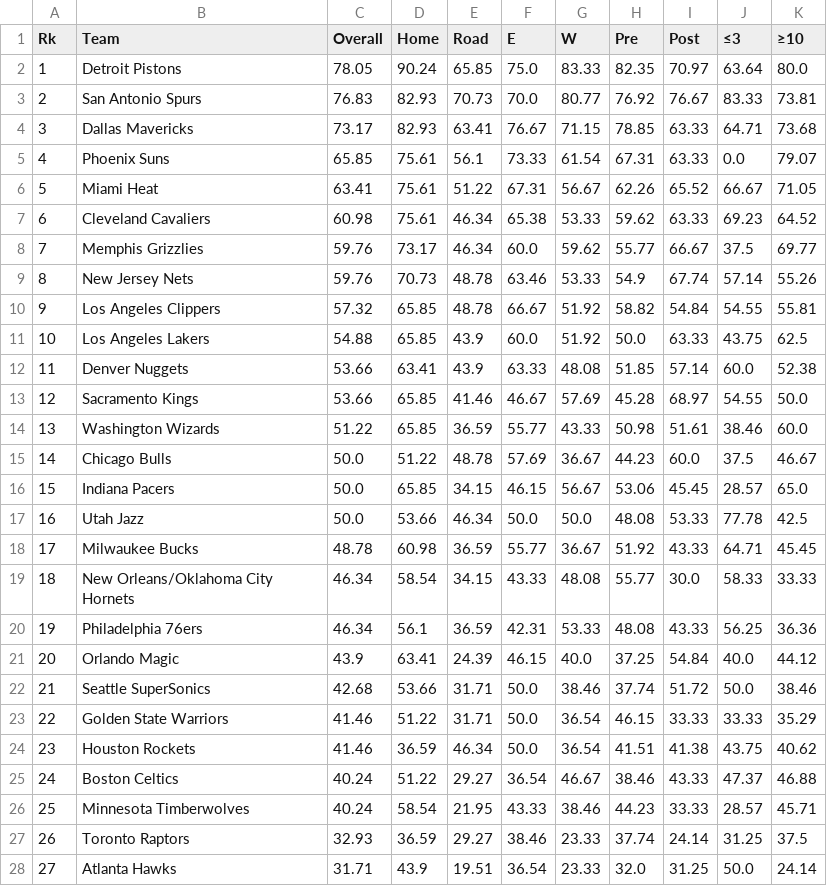
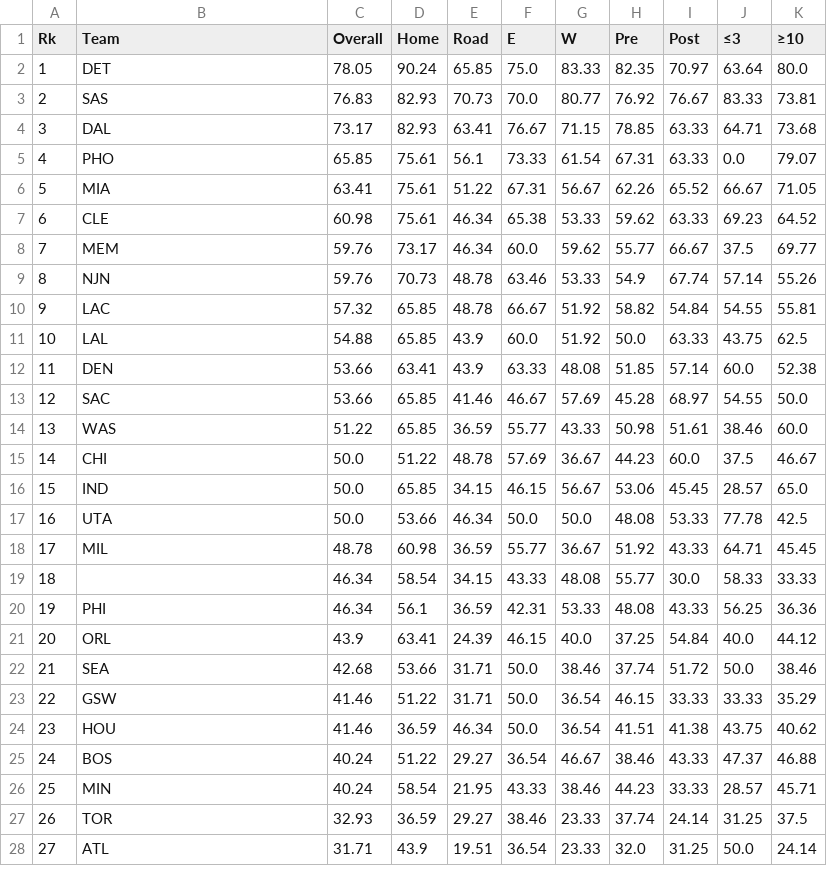
Before and after one commit to gahansambhar/machine-learning, a CSV file: nba-mvp/data/team-standings/2005-2006-team-standings.csv, drawn as a sheet; only a part is shown; the diff covers the shown part only.

Commit message:
Team names within standings data changed to team code

```diff
--- a/nba-mvp/data/team-standings/2005-2006-team-standings.csv
+++ b/nba-mvp/data/team-standings/2005-2006-team-standings.csv
@@ -1,28 +1,28 @@
 Rk,Team,Overall,Home,Road,E,W,Pre,Post,≤3,≥10
-1,Detroit Pistons,78.05,90.24,65.85,75.0,83.33,82.35,70.97,63.64,80.0
-2,San Antonio Spurs,76.83,82.93,70.73,70.0,80.77,76.92,76.67,83.33,73.81
-3,Dallas Mavericks,73.17,82.93,63.41,76.67,71.15,78.85,63.33,64.71,73.68
-4,Phoenix Suns,65.85,75.61,56.1,73.33,61.54,67.31,63.33,0.0,79.07
-5,Miami Heat,63.41,75.61,51.22,67.31,56.67,62.26,65.52,66.67,71.05
-6,Cleveland Cavaliers,60.98,75.61,46.34,65.38,53.33,59.62,63.33,69.23,64.52
-7,Memphis Grizzlies,59.76,73.17,46.34,60.0,59.62,55.77,66.67,37.5,69.77
-8,New Jersey Nets,59.76,70.73,48.78,63.46,53.33,54.9,67.74,57.14,55.26
-9,Los Angeles Clippers,57.32,65.85,48.78,66.67,51.92,58.82,54.84,54.55,55.81
-10,Los Angeles Lakers,54.88,65.85,43.9,60.0,51.92,50.0,63.33,43.75,62.5
-11,Denver Nuggets,53.66,63.41,43.9,63.33,48.08,51.85,57.14,60.0,52.38
-12,Sacramento Kings,53.66,65.85,41.46,46.67,57.69,45.28,68.97,54.55,50.0
-13,Washington Wizards,51.22,65.85,36.59,55.77,43.33,50.98,51.61,38.46,60.0
-14,Chicago Bulls,50.0,51.22,48.78,57.69,36.67,44.23,60.0,37.5,46.67
-15,Indiana Pacers,50.0,65.85,34.15,46.15,56.67,53.06,45.45,28.57,65.0
-16,Utah Jazz,50.0,53.66,46.34,50.0,50.0,48.08,53.33,77.78,42.5
-17,Milwaukee Bucks,48.78,60.98,36.59,55.77,36.67,51.92,43.33,64.71,45.45
-18,New Orleans/Oklahoma City Hornets,46.34,58.54,34.15,43.33,48.08,55.77,30.0,58.33,33.33
-19,Philadelphia 76ers,46.34,56.1,36.59,42.31,53.33,48.08,43.33,56.25,36.36
-20,Orlando Magic,43.9,63.41,24.39,46.15,40.0,37.25,54.84,40.0,44.12
-21,Seattle SuperSonics,42.68,53.66,31.71,50.0,38.46,37.74,51.72,50.0,38.46
-22,Golden State Warriors,41.46,51.22,31.71,50.0,36.54,46.15,33.33,33.33,35.29
-23,Houston Rockets,41.46,36.59,46.34,50.0,36.54,41.51,41.38,43.75,40.62
-24,Boston Celtics,40.24,51.22,29.27,36.54,46.67,38.46,43.33,47.37,46.88
-25,Minnesota Timberwolves,40.24,58.54,21.95,43.33,38.46,44.23,33.33,28.57,45.71
-26,Toronto Raptors,32.93,36.59,29.27,38.46,23.33,37.74,24.14,31.25,37.5
-27,Atlanta Hawks,31.71,43.9,19.51,36.54,23.33,32.0,31.25,50.0,24.14
+1,DET,78.05,90.24,65.85,75.0,83.33,82.35,70.97,63.64,80.0
+2,SAS,76.83,82.93,70.73,70.0,80.77,76.92,76.67,83.33,73.81
+3,DAL,73.17,82.93,63.41,76.67,71.15,78.85,63.33,64.71,73.68
+4,PHO,65.85,75.61,56.1,73.33,61.54,67.31,63.33,0.0,79.07
+5,MIA,63.41,75.61,51.22,67.31,56.67,62.26,65.52,66.67,71.05
+6,CLE,60.98,75.61,46.34,65.38,53.33,59.62,63.33,69.23,64.52
+7,MEM,59.76,73.17,46.34,60.0,59.62,55.77,66.67,37.5,69.77
+8,NJN,59.76,70.73,48.78,63.46,53.33,54.9,67.74,57.14,55.26
+9,LAC,57.32,65.85,48.78,66.67,51.92,58.82,54.84,54.55,55.81
+10,LAL,54.88,65.85,43.9,60.0,51.92,50.0,63.33,43.75,62.5
+11,DEN,53.66,63.41,43.9,63.33,48.08,51.85,57.14,60.0,52.38
+12,SAC,53.66,65.85,41.46,46.67,57.69,45.28,68.97,54.55,50.0
+13,WAS,51.22,65.85,36.59,55.77,43.33,50.98,51.61,38.46,60.0
+14,CHI,50.0,51.22,48.78,57.69,36.67,44.23,60.0,37.5,46.67
+15,IND,50.0,65.85,34.15,46.15,56.67,53.06,45.45,28.57,65.0
+16,UTA,50.0,53.66,46.34,50.0,50.0,48.08,53.33,77.78,42.5
+17,MIL,48.78,60.98,36.59,55.77,36.67,51.92,43.33,64.71,45.45
+18,,46.34,58.54,34.15,43.33,48.08,55.77,30.0,58.33,33.33
+19,PHI,46.34,56.1,36.59,42.31,53.33,48.08,43.33,56.25,36.36
+20,ORL,43.9,63.41,24.39,46.15,40.0,37.25,54.84,40.0,44.12
+21,SEA,42.68,53.66,31.71,50.0,38.46,37.74,51.72,50.0,38.46
+22,GSW,41.46,51.22,31.71,50.0,36.54,46.15,33.33,33.33,35.29
+23,HOU,41.46,36.59,46.34,50.0,36.54,41.51,41.38,43.75,40.62
+24,BOS,40.24,51.22,29.27,36.54,46.67,38.46,43.33,47.37,46.88
+25,MIN,40.24,58.54,21.95,43.33,38.46,44.23,33.33,28.57,45.71
+26,TOR,32.93,36.59,29.27,38.46,23.33,37.74,24.14,31.25,37.5
+27,ATL,31.71,43.9,19.51,36.54,23.33,32.0,31.25,50.0,24.14
```
Also changed, not shown: 3 edited cells elsewhere in this file, nba-mvp/data/team-standings/2006-2007-team-standings.csv, nba-mvp/data/team-standings/2008-2009-team-standings.csv, 45 other files.
